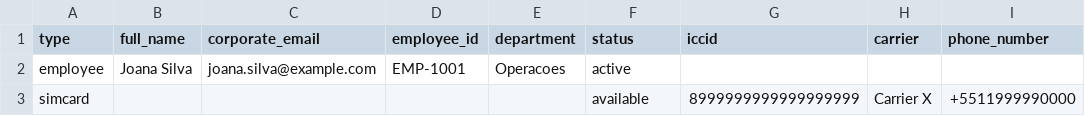
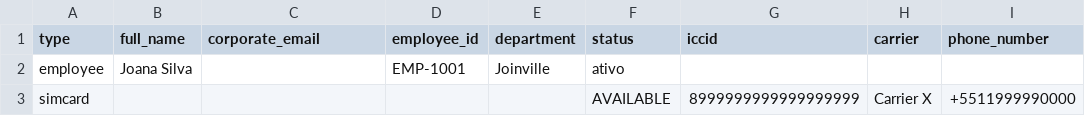
Before and after one commit to andresouza701/lineops, a CSV file: static/upload_template.csv, drawn as a sheet.

```diff
--- a/static/upload_template.csv
+++ b/static/upload_template.csv
@@ -1,3 +1,3 @@
 type;full_name;corporate_email;employee_id;department;status;iccid;carrier;phone_number
-employee;Joana Silva;joana.silva@example.com;EMP-1001;Operacoes;active;;;
-simcard;;;;;available;8999999999999999999;Carrier X;+5511999990000
+employee;Joana Silva;;EMP-1001;Joinville;ativo;;;
+simcard;;;;;AVAILABLE;8999999999999999999;Carrier X;+5511999990000
```
Also changed, not shown: static/update_template.csv, 3 other files.
